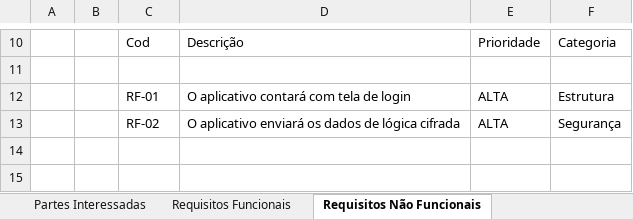
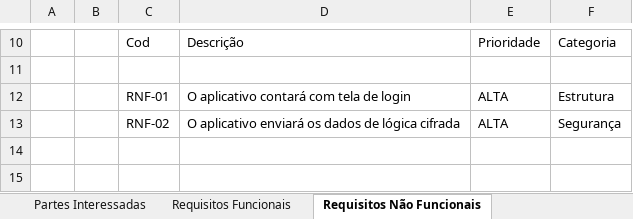
Before and after one commit to LucMatheus2/meu-vigilante, an Excel workbook: AA - Arquivos de Apresentação de Artigo/Metadados do TCC _ ProjetoMeuVigilante.xlsx, sheet Requisitos Não Funcionais, drawn as a sheet; only a part is shown, gaps mark what is left out; values as stored, in another font and other column widths than the file's, no borders; the diff names each change by its address in the sheet, - before the commit and + after, or states it on an @@ line.

```diff
--- a/AA - Arquivos de Apresentação de Artigo/Metadados do TCC _ ProjetoMeuVigilante.xlsx (sheet Requisitos Não Funcionais)
+++ b/AA - Arquivos de Apresentação de Artigo/Metadados do TCC _ ProjetoMeuVigilante.xlsx (sheet Requisitos Não Funcionais)
-C12: RF-01
+C12: RNF-01
-C13: RF-02
+C13: RNF-02
```
Also changed, not shown: 7 other files.
